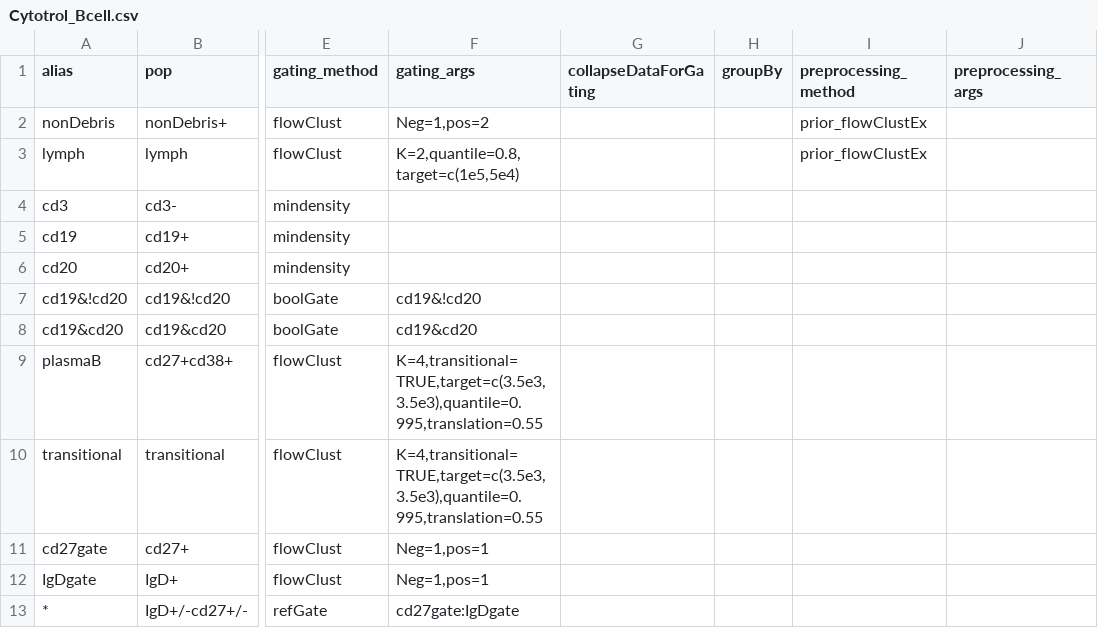
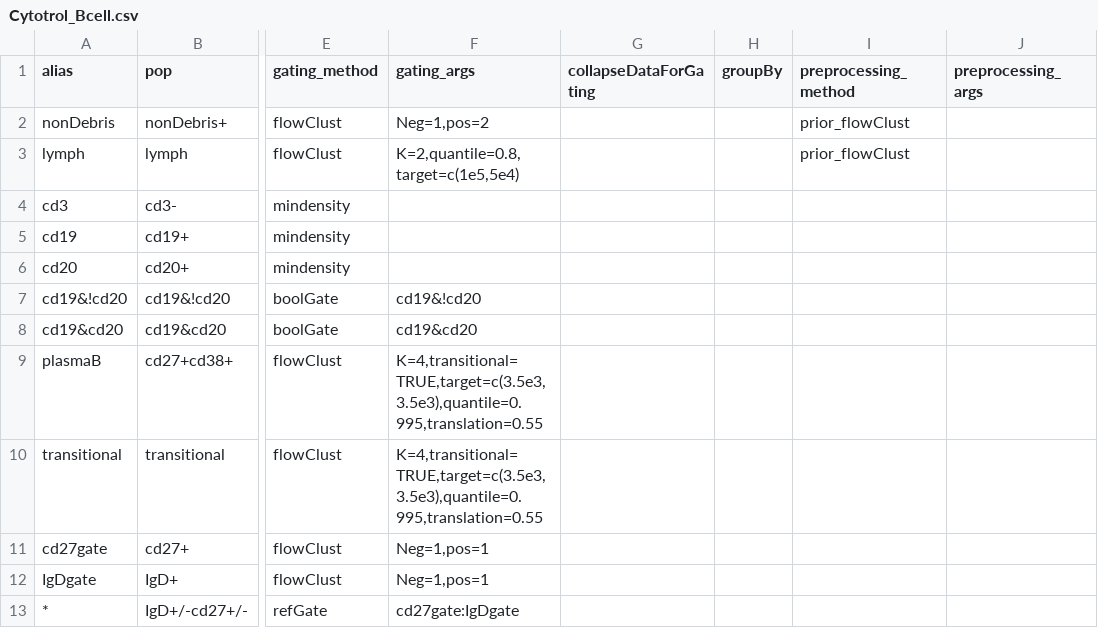
Before and after one commit to RGLab/openCyto, a CSV file: data/Cytotrol_Bcell.csv, drawn as a sheet; only a part is shown, gaps mark what is left out; the diff names each change by its address in the sheet, - before the commit and + after, or states it on an @@ line.

```diff
--- a/data/Cytotrol_Bcell.csv
+++ b/data/Cytotrol_Bcell.csv
-I2:I3 (preprocessing_method): prior_flowClustEx
+I2:I3 (preprocessing_method): prior_flowClust
```
Also changed, not shown: 3 other files.
